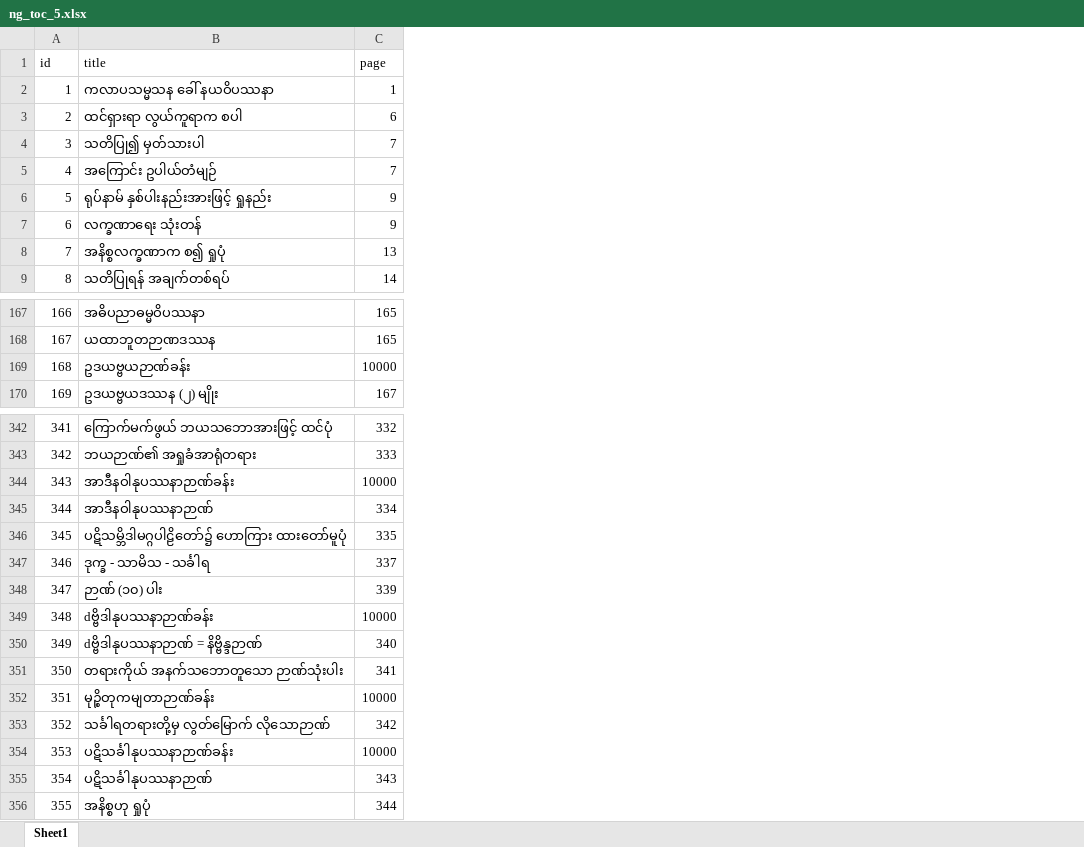
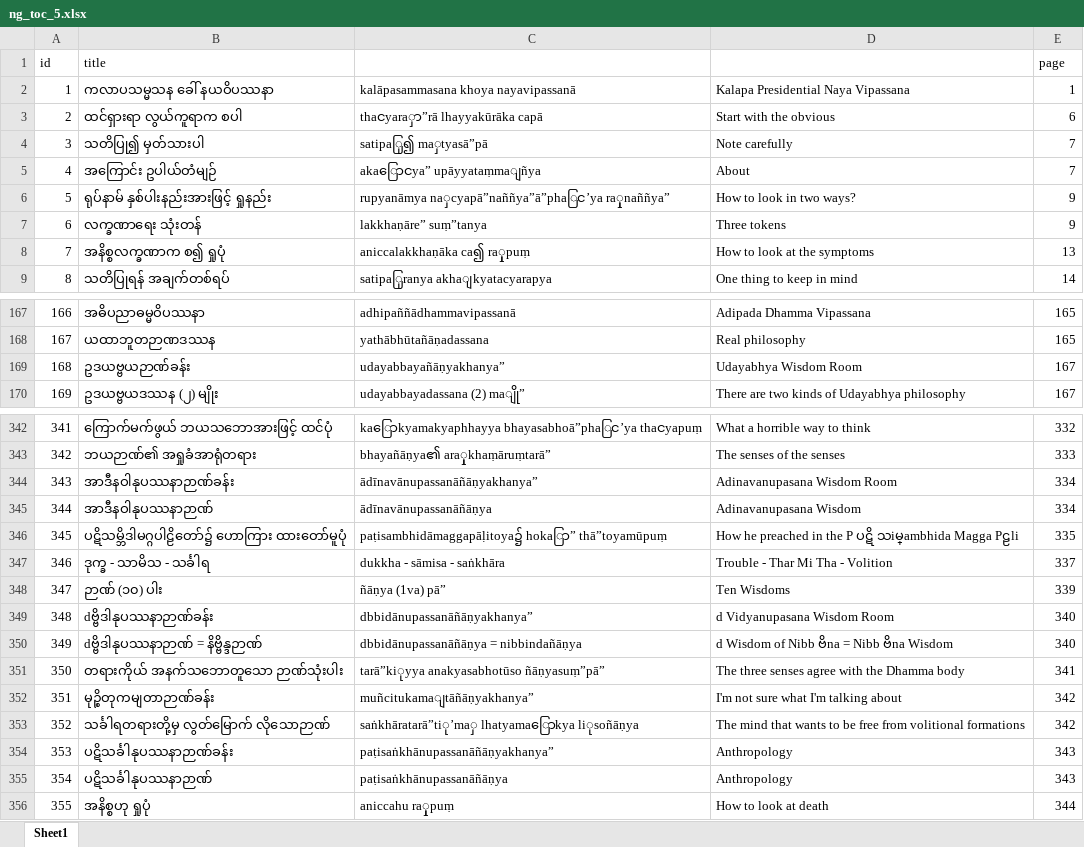
Before and after one commit to Bhikkhu-Kosalla/nibbana-gamini-patipada, an Excel workbook: vol_5/ng_toc_5.xlsx, sheet Sheet1, drawn as a sheet; only a part is shown, gaps mark what is left out; values as stored, in another font and other column widths than the file's, no cell formats; addresses are those after the commit; the diff covers the shown part only; the diff names each change by its address in the sheet, - before the commit and + after, or states it on an @@ line.

```diff
--- a/vol_5/ng_toc_5.xlsx (sheet Sheet1)
+++ b/vol_5/ng_toc_5.xlsx (sheet Sheet1)
+column C, rows 2-9: kalāpasammasana khoya nayavipassanā | thaငyaraှာ”rā lhayyakūrāka capā | satipaြု၍ maှtyasā”pā | akaြောငya” upāyyataṃmaျñya | rupyanāmya naှcyapā”naññya”ā”phaြင’ya raှုnaññya” | lakkhaṇāre” suṃ”tanya | aniccalakkhaṇāka ca၍ raှုpuṃ | satipaြုranya akhaျkyatacyarapya; rows 167-170: adhipaññādhammavipassanā | yathābhūtañāṇadassana | udayabbayañāṇyakhanya” | udayabbayadassana (2) maျို”; rows 342-356: kaြောkyamakyaphhayya bhayasabhoā”phaြင’ya thaငyapuṃ | bhayañāṇya၏ araှုkhaṃāruṃtarā” | ādīnavānupassanāñāṇyakhanya” | ādīnavānupassanāñāṇya | paṭisambhidāmaggapāḷitoya၌ hokaြာ” thā”toyamūpuṃ | dukkha - sāmisa - saṅkhāra | ñāṇya (1va) pā” | dbbidānupassanāñāṇyakhanya” | dbbidānupassanāñāṇya = nibbindañāṇya | tarā”kiုyya anakyasabhotūso ñāṇyasuṃ”pā” | muñcitukamaျtāñāṇyakhanya” | saṅkhāratarā”tiု’maှ lhatyamaြောkya liုsoñāṇya | paṭisaṅkhānupassanāñāṇyakhanya” | paṭisaṅkhānupassanāñāṇya | aniccahu raှုpuṃ
+column D, rows 2-9: Kalapa Presidential Naya Vipassana | Start with the obvious | Note carefully | About | How to look in two ways? | Three tokens | How to look at the symptoms | One thing to keep in mind; rows 167-170: Adipada Dhamma Vipassana | Real philosophy | Udayabhya Wisdom Room | There are two kinds of Udayabhya philosophy; rows 342-356: What a horrible way to think | The senses of the senses | Adinavanupasana Wisdom Room | Adinavanupasana Wisdom | How he preached in the P ပဋိ သiမ္ambhida Magga Pဠli | Trouble - Thar Mi Tha - Volition | Ten Wisdoms | d Vidyanupasana Wisdom Room | d Wisdom of Nibb ဗိna = Nibb ဗိna Wisdom | The three senses agree with the Dhamma body | I'm not sure what I'm talking about | The mind that wants to be free from volitional formations | Anthropology | Anthropology | How to look at death
-E169 (page): 10000
+E169 (page): 167
-E344 (page): 10000
+E344 (page): 334
-E349 (page): 10000
+E349 (page): 340
-E352 (page): 10000
+E352 (page): 342
-E354 (page): 10000
+E354 (page): 343
```
Also changed, not shown: 12 edited cells elsewhere in this sheet, cell formats, vol_1/ng_toc_1.xlsx, vol_2/ng_toc_2.xlsx, 1 other file.
